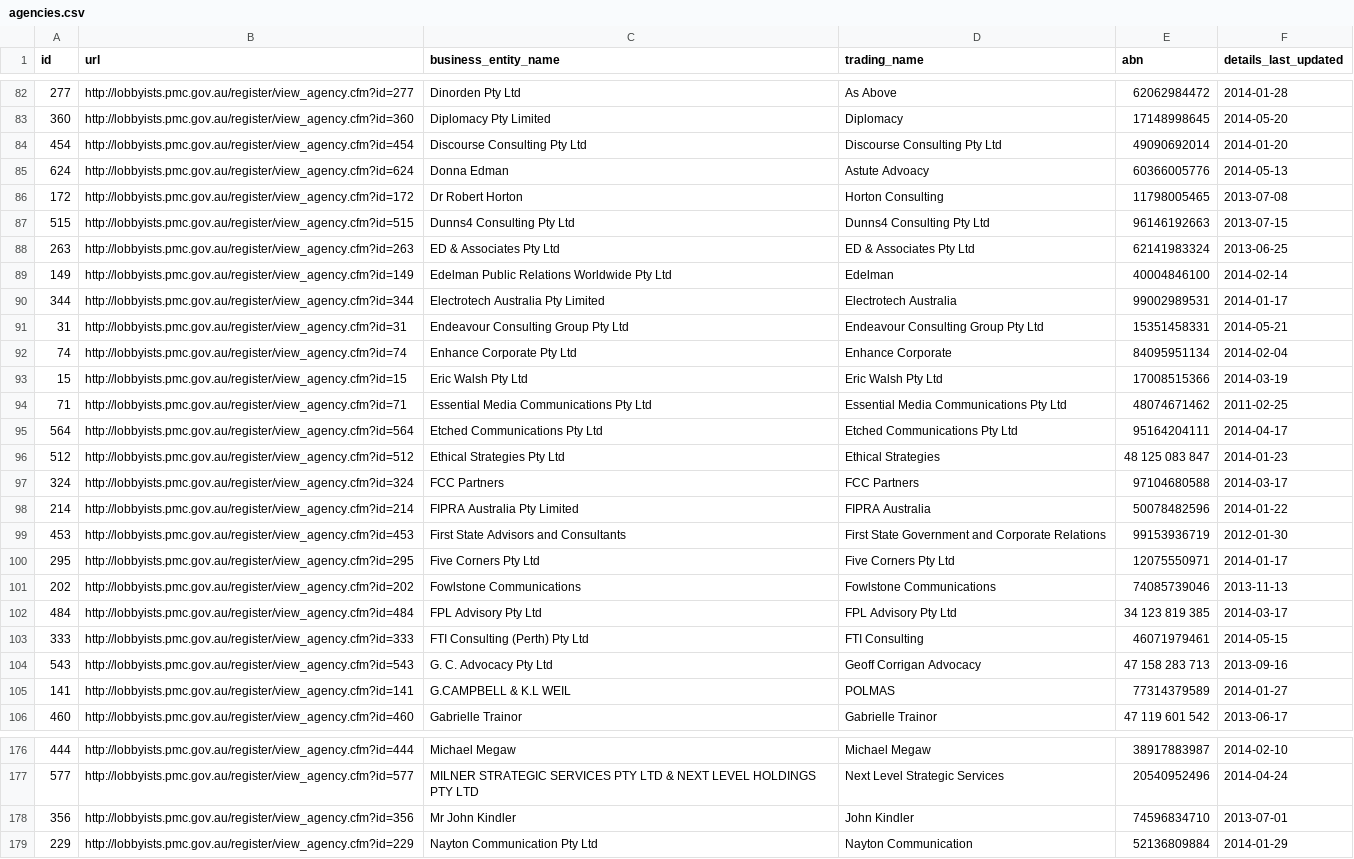
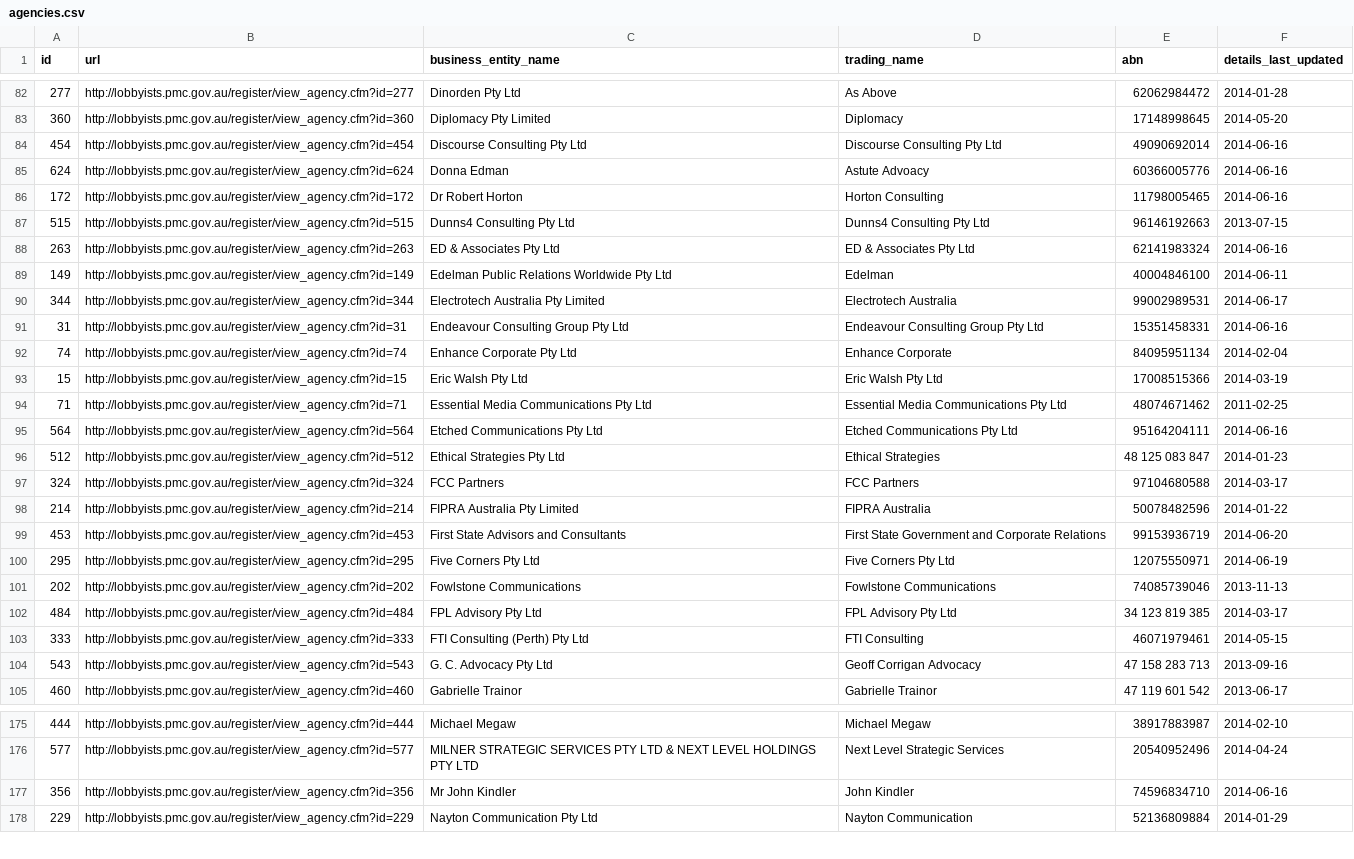
Before and after one commit to henare/australian_government_lobbyists_register, a CSV file: agencies.csv, drawn as a sheet; only a part is shown, gaps mark what is left out; the diff covers the shown part only.

```diff
--- a/agencies.csv
+++ b/agencies.csv
@@ -83,10 +83,10 @@ id,url,business_entity_name,trading_name,abn,details_last_updated
 360,http://lobbyists.pmc.gov.au/register/view_agency.cfm?id=360,Diplomacy Pty Limited,Diplomacy,17148998645,2014-05-20
-454,http://lobbyists.pmc.gov.au/register/view_agency.cfm?id=454,Discourse Consulting Pty Ltd,Discourse Consulting Pty Ltd,49090692014,2014-01-20
-624,http://lobbyists.pmc.gov.au/register/view_agency.cfm?id=624,Donna Edman,Astute Advoacy,60366005776,2014-05-13
-172,http://lobbyists.pmc.gov.au/register/view_agency.cfm?id=172,Dr Robert Horton,Horton Consulting,11798005465,2013-07-08
+454,http://lobbyists.pmc.gov.au/register/view_agency.cfm?id=454,Discourse Consulting Pty Ltd,Discourse Consulting Pty Ltd,49090692014,2014-06-16
+624,http://lobbyists.pmc.gov.au/register/view_agency.cfm?id=624,Donna Edman,Astute Advoacy,60366005776,2014-06-16
+172,http://lobbyists.pmc.gov.au/register/view_agency.cfm?id=172,Dr Robert Horton,Horton Consulting,11798005465,2014-06-16
 515,http://lobbyists.pmc.gov.au/register/view_agency.cfm?id=515,Dunns4 Consulting Pty Ltd,Dunns4 Consulting Pty Ltd,96146192663,2013-07-15
-263,http://lobbyists.pmc.gov.au/register/view_agency.cfm?id=263,ED & Associates Pty Ltd,ED & Associates Pty Ltd,62141983324,2013-06-25
-149,http://lobbyists.pmc.gov.au/register/view_agency.cfm?id=149,Edelman Public Relations Worldwide Pty Ltd,Edelman,40004846100,2014-02-14
-344,http://lobbyists.pmc.gov.au/register/view_agency.cfm?id=344,Electrotech Australia Pty Limited,Electrotech Australia,99002989531,2014-01-17
-31,http://lobbyists.pmc.gov.au/register/view_agency.cfm?id=31,Endeavour Consulting Group Pty Ltd,Endeavour Consulting Group Pty Ltd,15351458331,2014-05-21
+263,http://lobbyists.pmc.gov.au/register/view_agency.cfm?id=263,ED & Associates Pty Ltd,ED & Associates Pty Ltd,62141983324,2014-06-16
+149,http://lobbyists.pmc.gov.au/register/view_agency.cfm?id=149,Edelman Public Relations Worldwide Pty Ltd,Edelman,40004846100,2014-06-11
+344,http://lobbyists.pmc.gov.au/register/view_agency.cfm?id=344,Electrotech Australia Pty Limited,Electrotech Australia,99002989531,2014-06-17
+31,http://lobbyists.pmc.gov.au/register/view_agency.cfm?id=31,Endeavour Consulting Group Pty Ltd,Endeavour Consulting Group Pty Ltd,15351458331,2014-06-16
 74,http://lobbyists.pmc.gov.au/register/view_agency.cfm?id=74,Enhance Corporate Pty Ltd,Enhance Corporate,84095951134,2014-02-04
@@ -94,3 +94,3 @@ id,url,business_entity_name,trading_name,abn,details_last_updated
 71,http://lobbyists.pmc.gov.au/register/view_agency.cfm?id=71,Essential Media Communications Pty Ltd,Essential Media Communications Pty Ltd,48074671462,2011-02-25
-564,http://lobbyists.pmc.gov.au/register/view_agency.cfm?id=564,Etched Communications Pty Ltd,Etched Communications Pty Ltd,95164204111,2014-04-17
+564,http://lobbyists.pmc.gov.au/register/view_agency.cfm?id=564,Etched Communications Pty Ltd,Etched Communications Pty Ltd,95164204111,2014-06-16
 512,http://lobbyists.pmc.gov.au/register/view_agency.cfm?id=512,Ethical Strategies Pty Ltd,Ethical Strategies,48 125 083 847,2014-01-23
@@ -98,4 +98,4 @@ id,url,business_entity_name,trading_name,abn,details_last_updated
 214,http://lobbyists.pmc.gov.au/register/view_agency.cfm?id=214,FIPRA Australia Pty Limited,FIPRA Australia,50078482596,2014-01-22
-453,http://lobbyists.pmc.gov.au/register/view_agency.cfm?id=453,First State Advisors and Consultants ,First State Government and Corporate Relations ,99153936719,2012-01-30
-295,http://lobbyists.pmc.gov.au/register/view_agency.cfm?id=295,Five Corners Pty Ltd,Five Corners Pty Ltd,12075550971,2014-01-17
+453,http://lobbyists.pmc.gov.au/register/view_agency.cfm?id=453,First State Advisors and Consultants ,First State Government and Corporate Relations ,99153936719,2014-06-20
+295,http://lobbyists.pmc.gov.au/register/view_agency.cfm?id=295,Five Corners Pty Ltd,Five Corners Pty Ltd,12075550971,2014-06-19
 202,http://lobbyists.pmc.gov.au/register/view_agency.cfm?id=202,Fowlstone Communications,Fowlstone Communications,74085739046,2013-11-13
@@ -104,3 +104,2 @@ id,url,business_entity_name,trading_name,abn,details_last_updated
 543,http://lobbyists.pmc.gov.au/register/view_agency.cfm?id=543,G. C. Advocacy Pty Ltd,Geoff Corrigan Advocacy,47 158 283 713,2013-09-16
-141,http://lobbyists.pmc.gov.au/register/view_agency.cfm?id=141,G.CAMPBELL & K.L WEIL,POLMAS,77314379589,2014-01-27
 460,http://lobbyists.pmc.gov.au/register/view_agency.cfm?id=460,Gabrielle Trainor,Gabrielle Trainor,47 119 601 542,2013-06-17
@@ -177,3 +176,3 @@ id,url,business_entity_name,trading_name,abn,details_last_updated
 577,http://lobbyists.pmc.gov.au/register/view_agency.cfm?id=577,MILNER STRATEGIC SERVICES PTY LTD & NEXT LEVEL HOLDINGS PTY LTD,Next Level Strategic Services,20540952496,2014-04-24
-356,http://lobbyists.pmc.gov.au/register/view_agency.cfm?id=356,Mr John Kindler,John Kindler,74596834710,2013-07-01
+356,http://lobbyists.pmc.gov.au/register/view_agency.cfm?id=356,Mr John Kindler,John Kindler,74596834710,2014-06-16
 229,http://lobbyists.pmc.gov.au/register/view_agency.cfm?id=229,Nayton Communication Pty Ltd,Nayton Communication,52136809884,2014-01-29
```
Also changed, not shown: 58 edited cells elsewhere in this file, clients.csv, lobbyists.csv, 1 other file.
